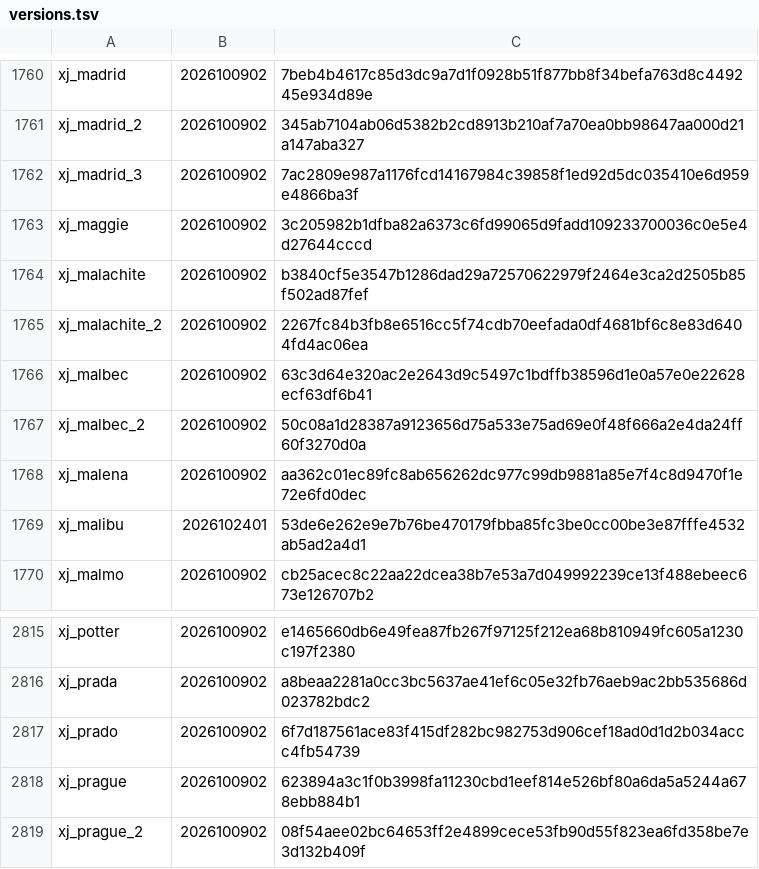
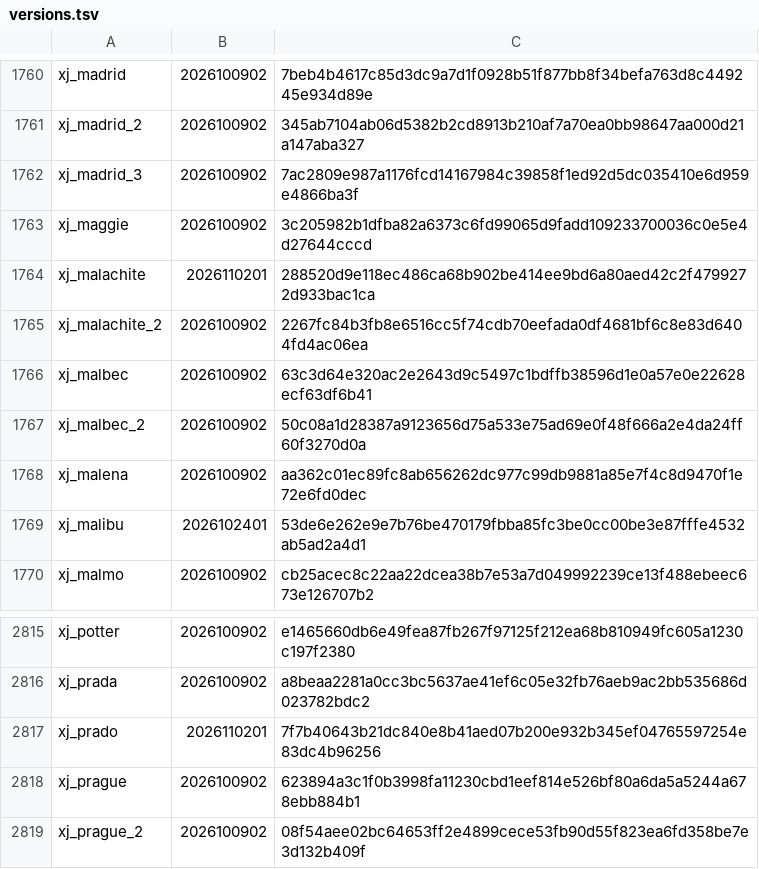
Before and after one commit to L0NE-6/Magisk-DeviceSpoofer, a TSV file: update/versions.tsv, drawn as a sheet; only a part is shown, gaps mark what is left out.

```diff
--- a/update/versions.tsv
+++ b/update/versions.tsv
@@ -1763,3 +1763,3 @@ xj_madrid_3	2026100902	7ac2809e987a1176fcd14167984c39858f1ed92d5dc035410e6d959e4
 xj_maggie	2026100902	3c205982b1dfba82a6373c6fd99065d9fadd109233700036c0e5e4d27644cccd
-xj_malachite	2026100902	b3840cf5e3547b1286dad29a72570622979f2464e3ca2d2505b85f502ad87fef
+xj_malachite	2026110201	288520d9e118ec486ca68b902be414ee9bd6a80aed42c2f4799272d933bac1ca
 xj_malachite_2	2026100902	2267fc84b3fb8e6516cc5f74cdb70eefada0df4681bf6c8e83d6404fd4ac06ea
@@ -2816,3 +2816,3 @@ xj_potter	2026100902	e1465660db6e49fea87fb267f97125f212ea68b810949fc605a1230c197
 xj_prada	2026100902	a8beaa2281a0cc3bc5637ae41ef6c05e32fb76aeb9ac2bb535686d023782bdc2
-xj_prado	2026100902	6f7d187561ace83f415df282bc982753d906cef18ad0d1d2b034accc4fb54739
+xj_prado	2026110201	7f7b40643b21dc840e8b41aed07b200e932b345ef04765597254e83dc4b96256
 xj_prague	2026100902	623894a3c1f0b3998fa11230cbd1eef814e526bf80a6da5a5244a678ebb884b1
```
Also changed, not shown: 5 other files.
